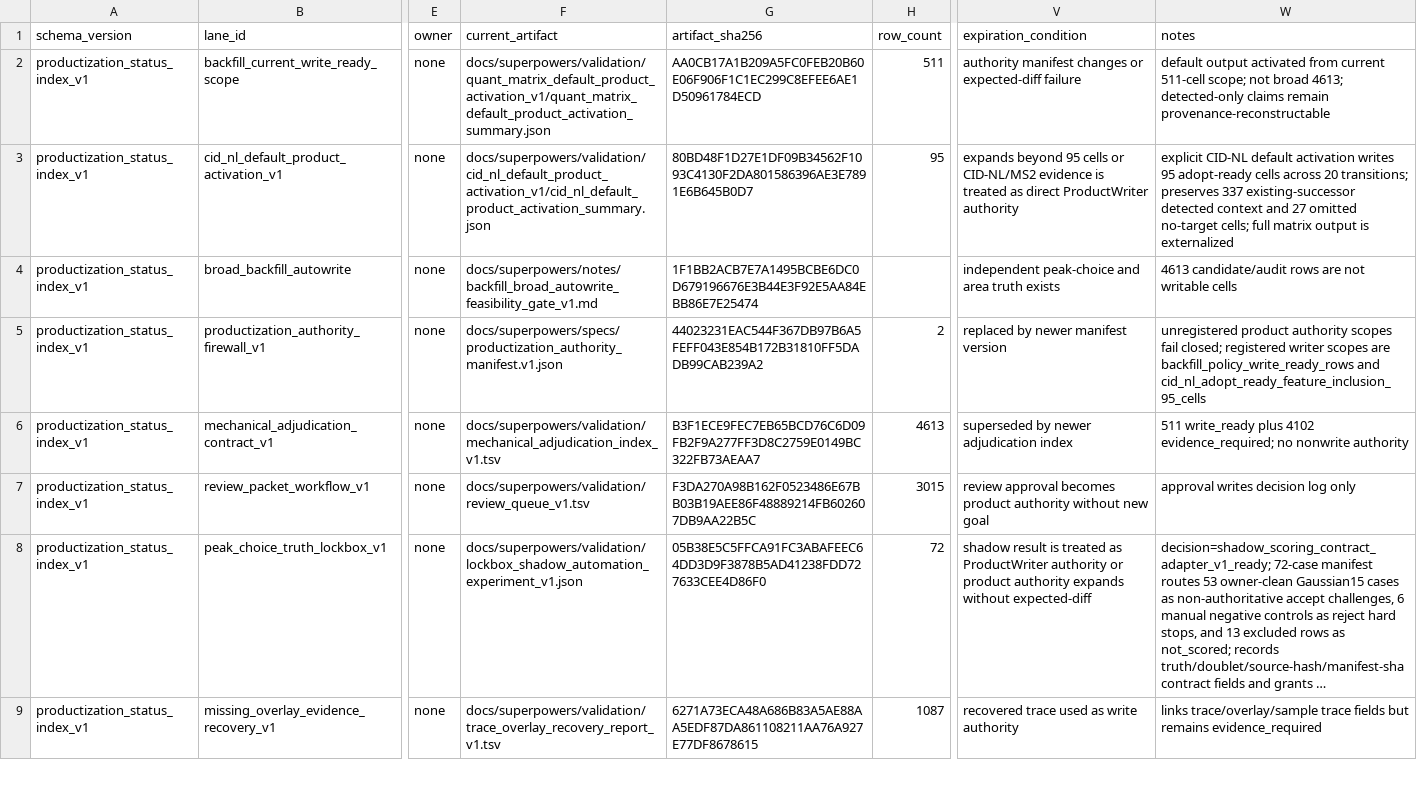
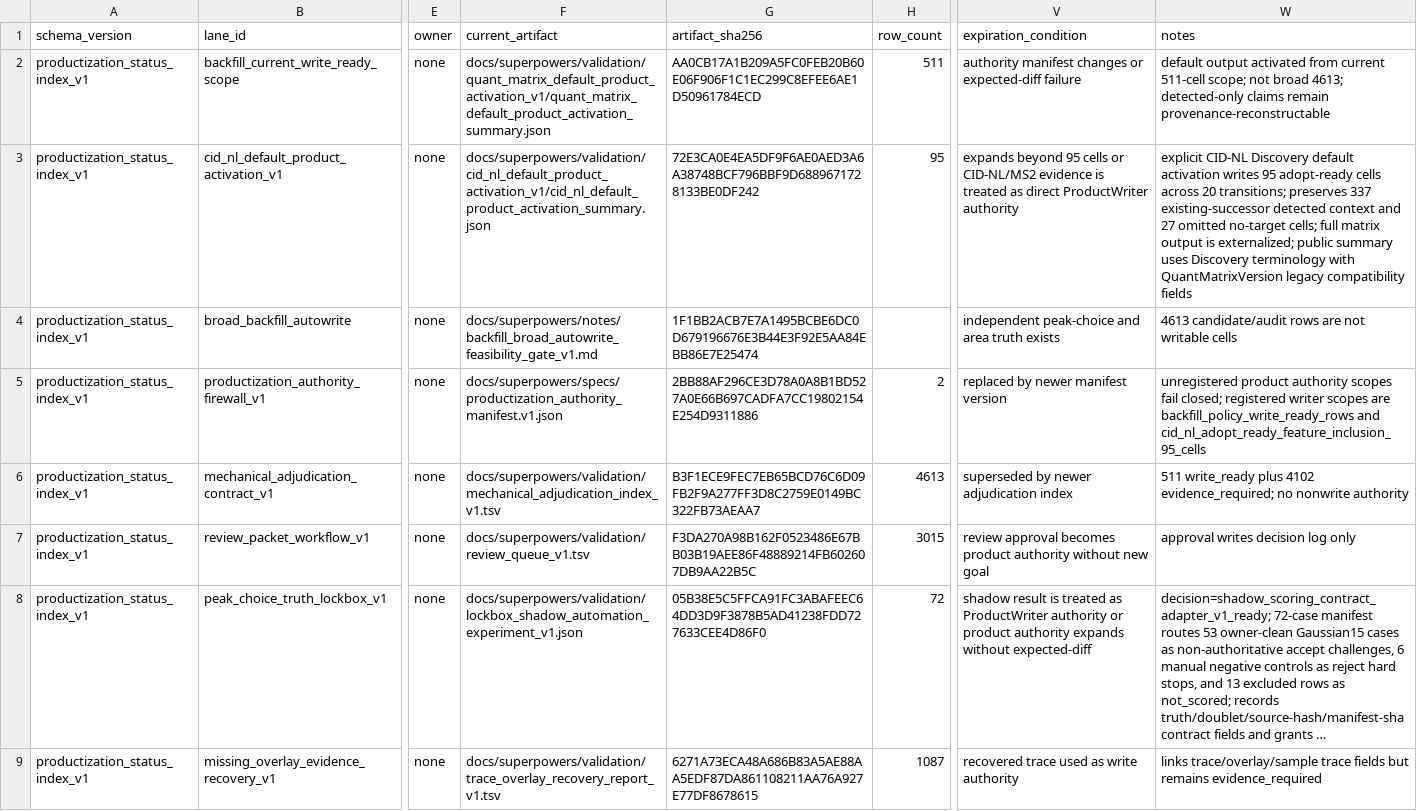
Before and after one commit to Chao-hu-Lab/XIC_Extractor, a TSV file: docs/superpowers/validation/productization_status_index_v1.tsv, drawn as a sheet; only a part is shown, gaps mark what is left out; long unchanged cells end in …; the diff names each change by its address in the sheet, - before the commit and + after, or states it on an @@ line.

```diff
--- a/docs/superpowers/validation/productization_status_index_v1.tsv
+++ b/docs/superpowers/validation/productization_status_index_v1.tsv
-G3 (artifact_sha256): 80BD48F1D27E1DF09B34562F1093C4130F2DA801586396AE3E7891E6B645B0D7
+G3 (artifact_sha256): 72E3CA0E4EA5DF9F6AE0AED3A6A38748BCF796BBF9D6889671728133BE0DF242
-W3 (notes): explicit CID-NL default activation writes 95 adopt-ready cells across 20 transitions; preserves 337 existing-successor detected context and 27 omitted no-target cells; full matrix output is externalized
+W3 (notes): explicit CID-NL Discovery default activation writes 95 adopt-ready cells across 20 transitions; preserves 337 existing-successor detected context and 27 omitted no-target cells; full matrix output is externalized; public summary uses Discovery terminology with QuantMatrixVersion legacy compatibility fields
-G5 (artifact_sha256): 44023231EAC544F367DB97B6A5FEFF043E854B172B31810FF5DADB99CAB239A2
+G5 (artifact_sha256): 2BB88AF296CE3D78A0A8B1BD527A0E66B697CADFA7CC19802154E254D9311886
```
Also changed, not shown: docs/superpowers/validation/ARTIFACT_INVENTORY.tsv, docs/superpowers/validation/bounded_non_broad_lane_acceptance_v1.tsv, 13 other files.
